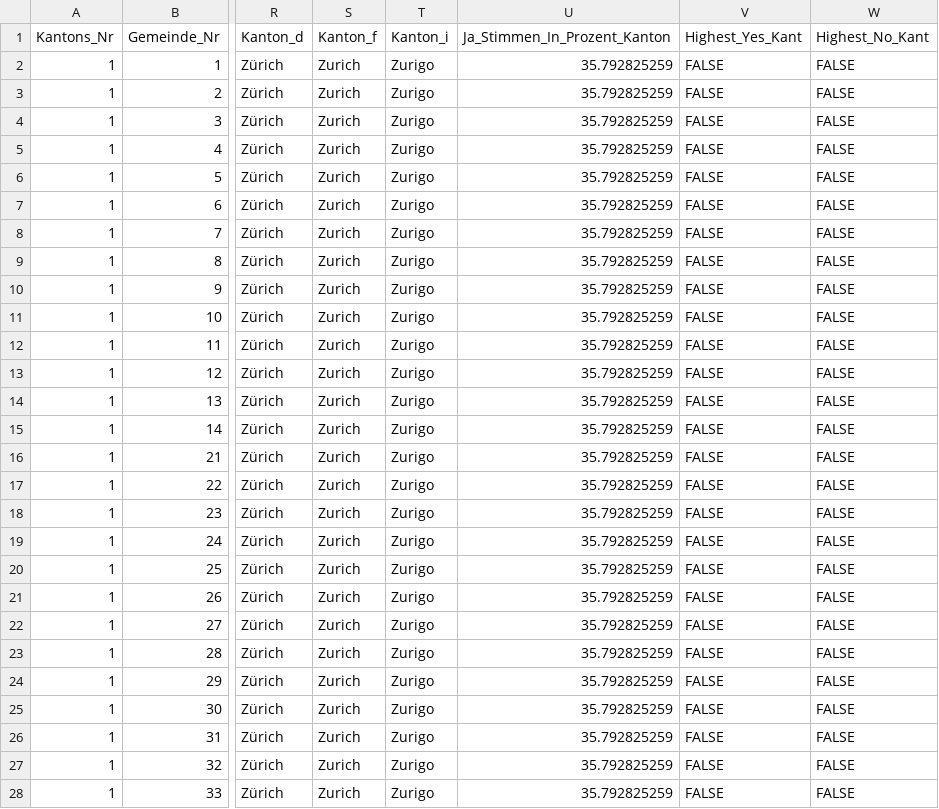
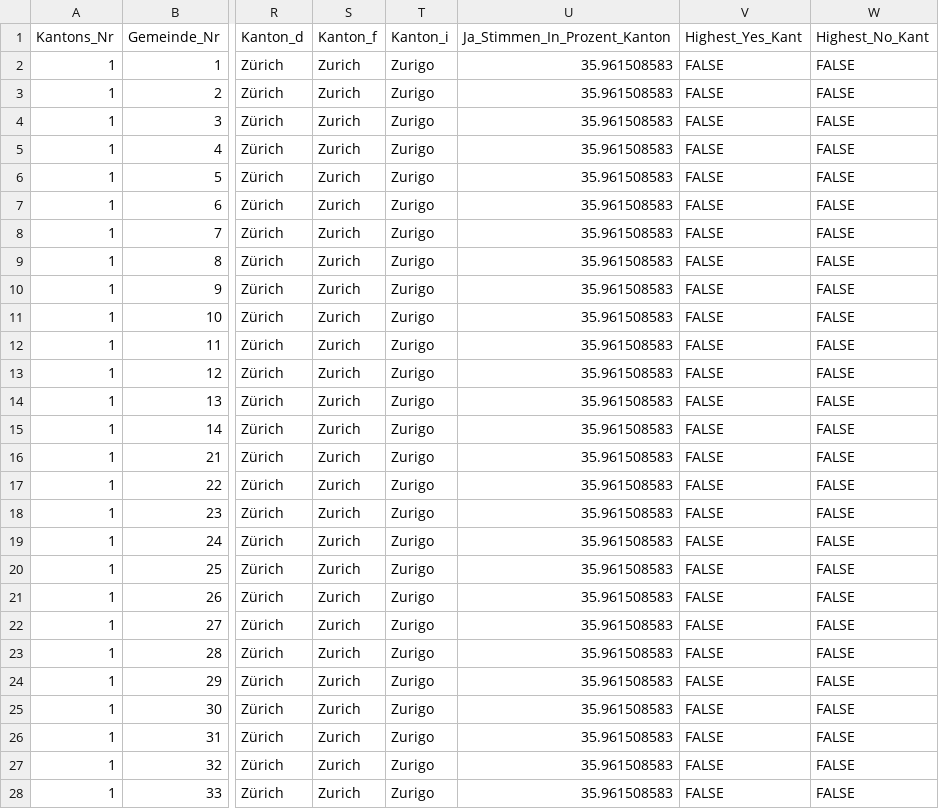
Before and after one commit to awp-finanznachrichten/lena_september2021, a CSV file: Output/Kapital_all_data.csv, drawn as a sheet; only a part is shown, gaps mark what is left out; the diff covers the shown part only; the diff names each change by its address in the sheet, - before the commit and + after, or states it on an @@ line.

```diff
--- a/Output/Kapital_all_data.csv
+++ b/Output/Kapital_all_data.csv
-U2:U28 (Ja_Stimmen_In_Prozent_Kanton): 35.792825259
+U2:U28 (Ja_Stimmen_In_Prozent_Kanton): 35.961508583
```
Also changed, not shown: 143 edited cells elsewhere in this file, Output/Ehe_all_data.csv, Output/Ehe_dw_kantone.csv, 5 other files.
